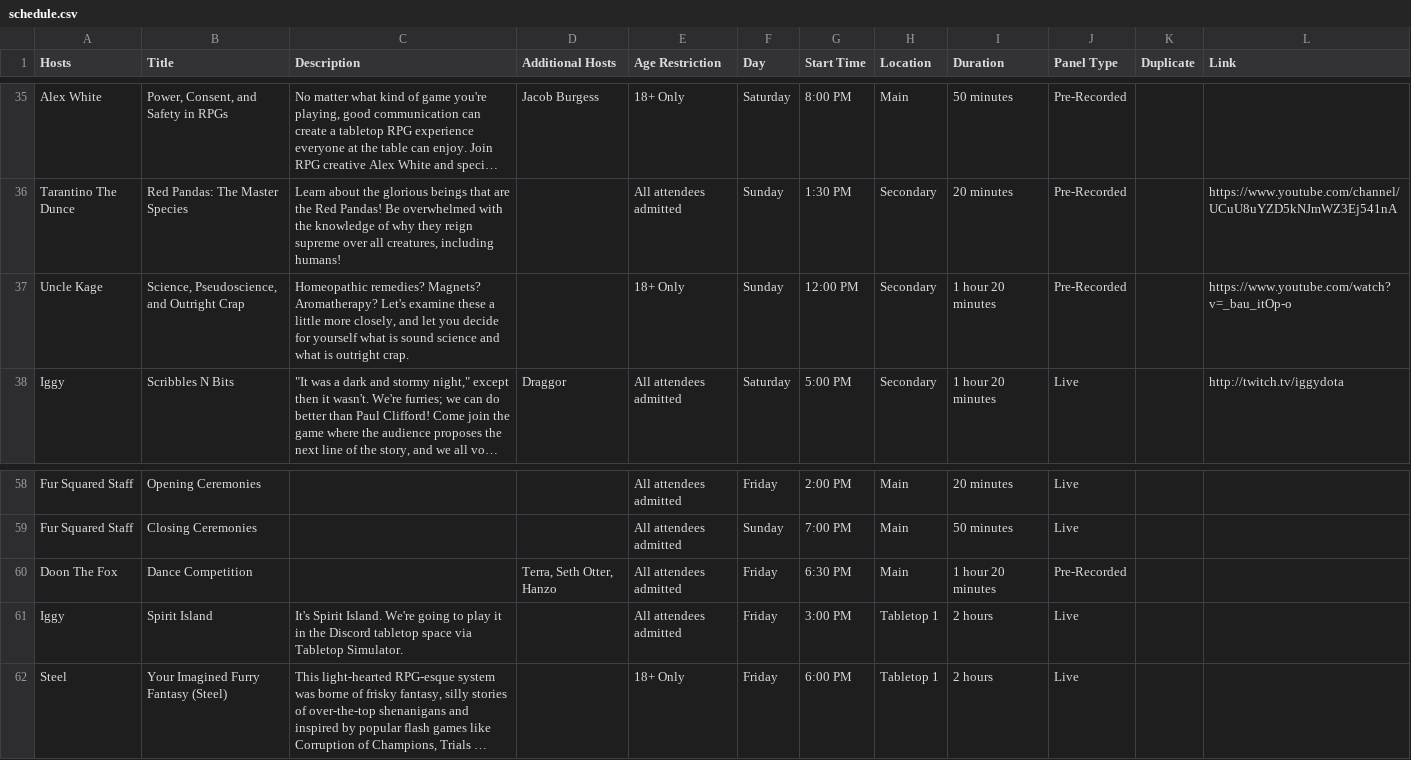
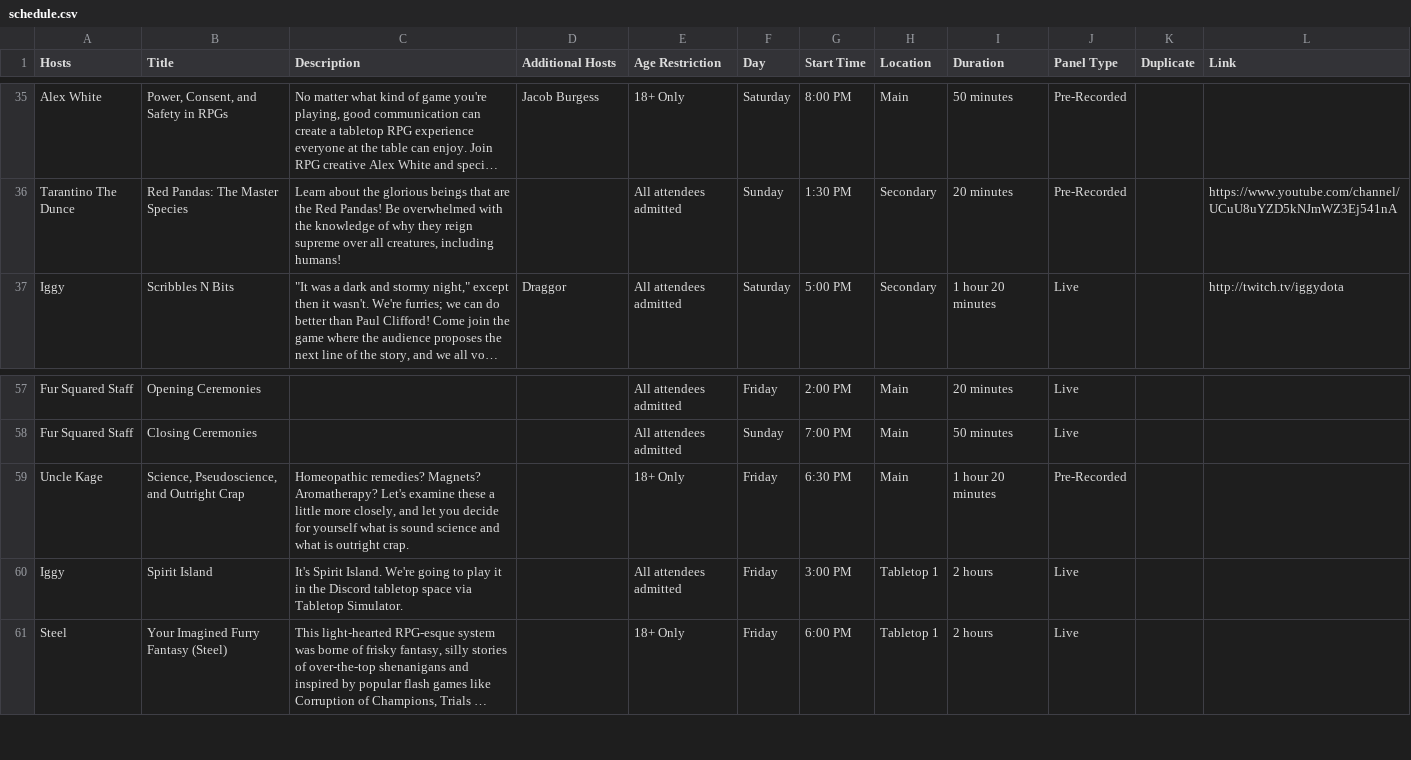
Before and after one commit to daattali/beautiful-jekyll, a CSV file: _data/schedule.csv, drawn as a sheet; only a part is shown, gaps mark what is left out; long unchanged cells end in …; removed rows and columns are numbered as before the commit, all else as after; the diff names each change by its address in the sheet, - before the commit and + after, or states it on an @@ line.

Commit message:
Updated '_data/schedule.csv' via CloudCannon

```diff
--- a/_data/schedule.csv
+++ b/_data/schedule.csv
-row 37: Uncle Kage | Science, Pseudoscience, and Outright Crap | Homeopathic remedies? Magnets? Aromatherapy? Let's examine these a little more closely, and let you decide for yourself what is sound science and what is outright crap. |  | 18+ Only | Sunday | 12:00 PM | Secondary | 1 hour 20 minutes | Pre-Recorded |  | https://www.youtube.com/watch?v=_bau_itOp-o
-A59 (Hosts): Doon The Fox
+A59 (Hosts): Uncle Kage
-B59 (Title): Dance Competition
+B59 (Title): Science, Pseudoscience, and Outright Crap
-C59 (Description): (empty)
+C59 (Description): Homeopathic remedies? Magnets? Aromatherapy? Let's examine these a little more closely, and let you decide for yourself what is sound science and what is outright crap.
-D59 (Additional Hosts): Terra, Seth Otter, Hanzo
+D59 (Additional Hosts): (empty)
-E59 (Age Restriction): All attendees admitted
+E59 (Age Restriction): 18+ Only
```
